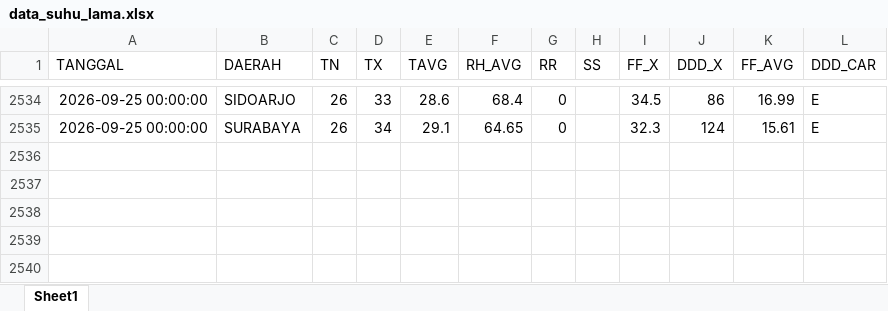
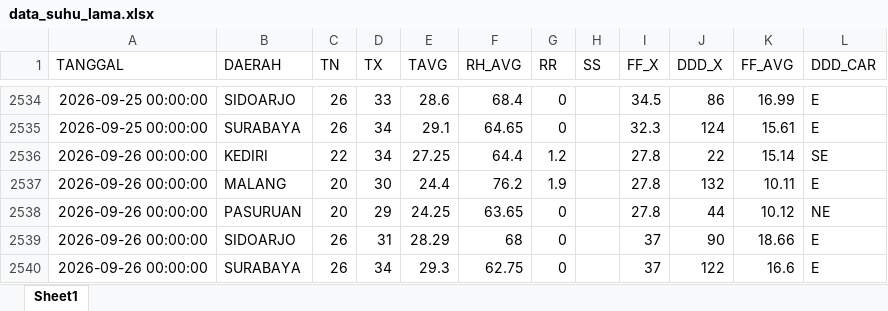
Before and after one commit to Sopayyy02/data_suhu_jatim, an Excel workbook: data/data_suhu_lama.xlsx, sheet Sheet1, drawn as a sheet; only a part is shown, gaps mark what is left out; values as stored, in another font and other column widths than the file's, no borders; the diff names each change by its address in the sheet, - before the commit and + after, or states it on an @@ line.

```diff
--- a/data/data_suhu_lama.xlsx (sheet Sheet1)
+++ b/data/data_suhu_lama.xlsx (sheet Sheet1)
+row 2536: 2026-09-26 00:00:00 | KEDIRI | 22 | 34 | 27.25 | 64.4 | 1.2 |  | 27.8 | 22 | 15.14 | SE
+row 2537: 2026-09-26 00:00:00 | MALANG | 20 | 30 | 24.4 | 76.2 | 1.9 |  | 27.8 | 132 | 10.11 | E
+row 2538: 2026-09-26 00:00:00 | PASURUAN | 20 | 29 | 24.25 | 63.65 | 0 |  | 27.8 | 44 | 10.12 | NE
+row 2539: 2026-09-26 00:00:00 | SIDOARJO | 26 | 31 | 28.29 | 68 | 0 |  | 37 | 90 | 18.66 | E
+row 2540: 2026-09-26 00:00:00 | SURABAYA | 26 | 34 | 29.3 | 62.75 | 0 |  | 37 | 122 | 16.6 | E
```
